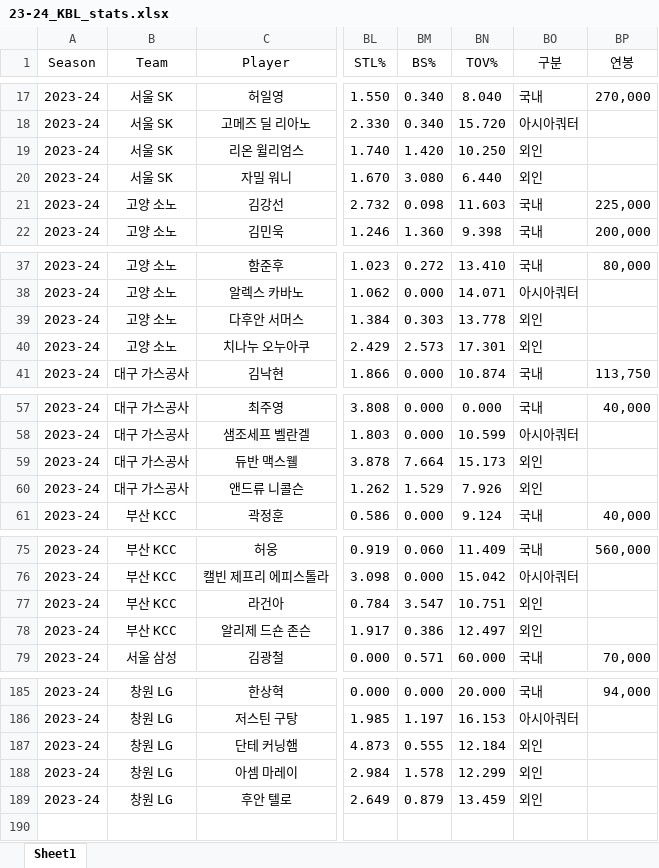
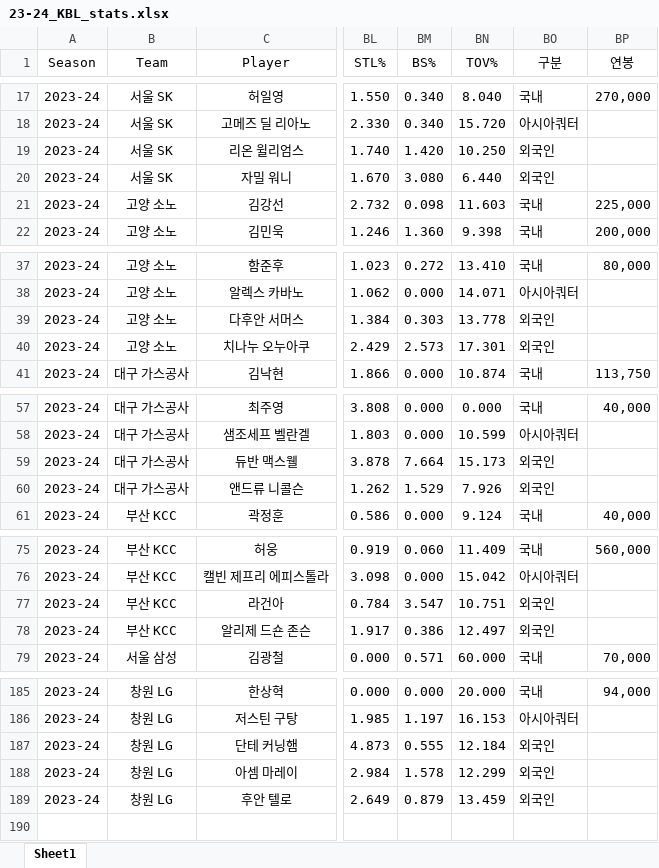
Before and after one commit to dookie777/KBL-Player-Performance-Analyzer, an Excel workbook: 23-24_KBL_stats.xlsx, sheet Sheet1, drawn as a sheet; only a part is shown, gaps mark what is left out; values as stored, in another font and other column widths than the file's, no borders; the diff covers the shown part only; the diff names each change by its address in the sheet, - before the commit and + after, or states it on an @@ line.

```diff
--- a/23-24_KBL_stats.xlsx (sheet Sheet1)
+++ b/23-24_KBL_stats.xlsx (sheet Sheet1)
-BO19:BO20 (구분): 외인
+BO19:BO20 (구분): 외국인
-BO39:BO40 (구분): 외인
+BO39:BO40 (구분): 외국인
-BO59:BO60 (구분): 외인
+BO59:BO60 (구분): 외국인
-BO77:BO78 (구분): 외인
+BO77:BO78 (구분): 외국인
-BO187:BO189 (구분): 외인
+BO187:BO189 (구분): 외국인
```
Also changed, not shown: 10 edited cells elsewhere in this sheet, 24-25_KBL_stats.xlsx.
